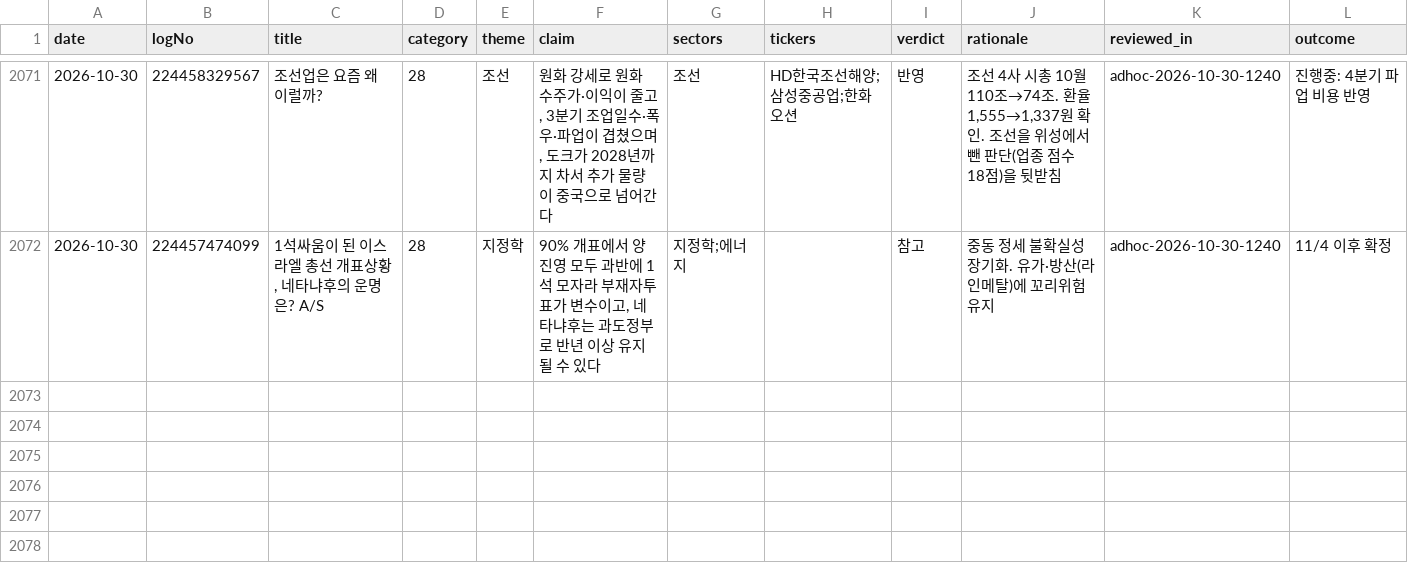
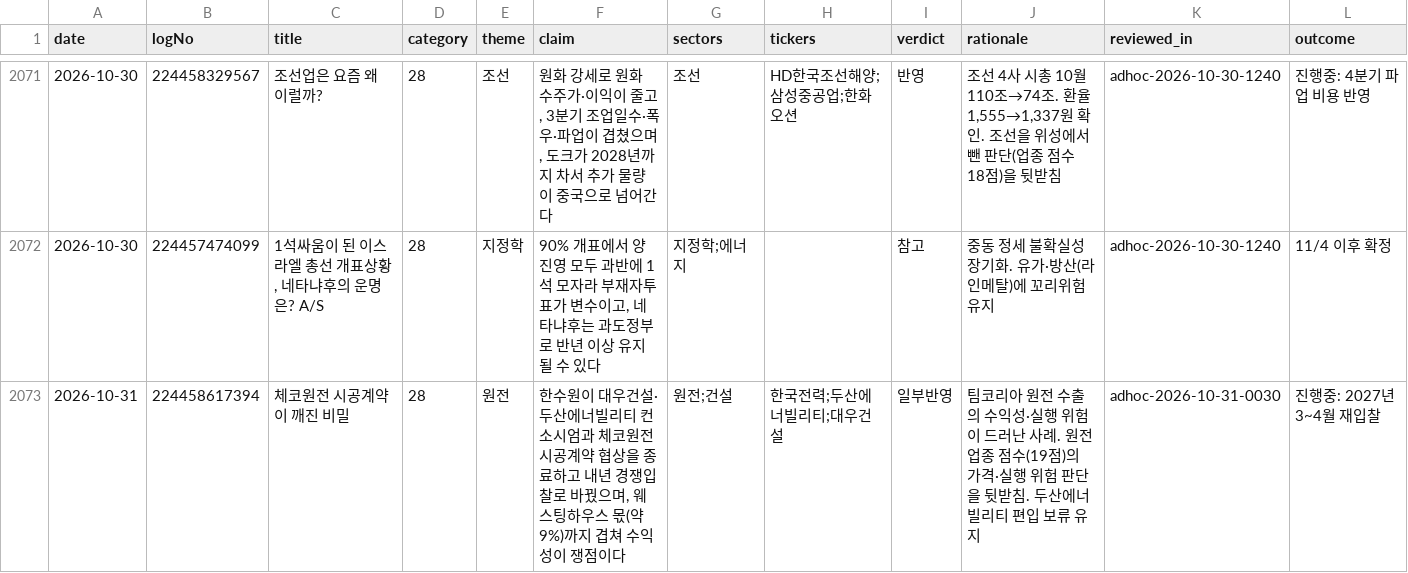
Before and after one commit to alephnull-hub/stock, a CSV file: data/blog_insights.csv, drawn as a sheet; only a part is shown, gaps mark what is left out; the diff names each change by its address in the sheet, - before the commit and + after, or states it on an @@ line.

```diff
--- a/data/blog_insights.csv
+++ b/data/blog_insights.csv
+row 2073: 2026-10-31 | 224458617394 | 체코원전 시공계약이 깨진 비밀 | 28 | 원전 | 한수원이 대우건설·두산에너빌리티 컨소시엄과 체코원전 시공계약 협상을 종료하고 내년 경쟁입찰로 바꿨으며, 웨스팅하우스 몫(약 9%)까지 겹쳐 수익성이 쟁점이다 | 원전;건설 | 한국전력;두산에너빌리티;대우건설 | 일부반영 | 팀코리아 원전 수출의 수익성·실행 위험이 드러난 사례. 원전 업종 점수(19점)의 가격·실행 위험 판단을 뒷받침. 두산에너빌리티 편입 보류 유지 | adhoc-2026-10-31-0030 | 진행중: 2027년 3~4월 재입찰
```
Also changed, not shown: data/market_snapshot.csv, data/position_reviews.csv, 5 other files.
